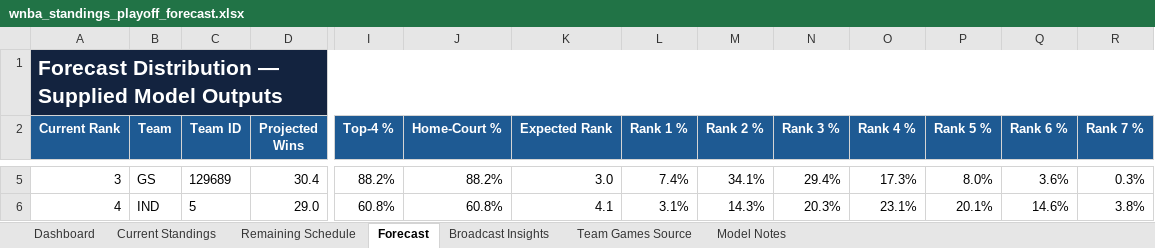
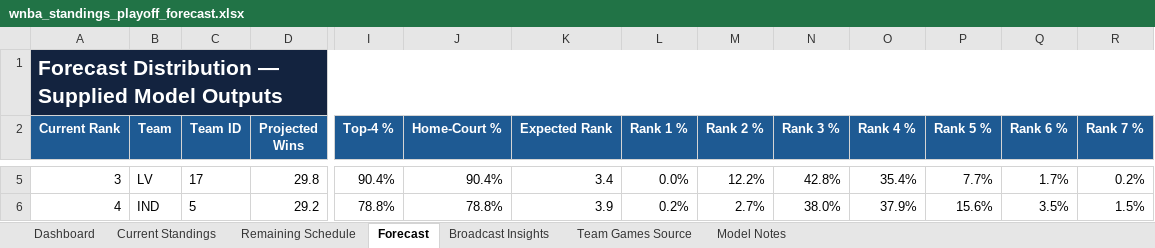
Before and after one commit to kbsmd-sportsmusicdata/wnba-pbpstats-2026-pipeline, an Excel workbook: analysis/standings_playoff_forecast/deliverables/season=2026/latest/wnba_standings_playoff_forecast.xlsx, sheet Forecast, drawn as a sheet; only a part is shown, gaps mark what is left out; values as stored, in another font and other column widths than the file's, no borders; conditional formats and table styles not drawn; the diff covers the shown part only; the diff names each change by its address in the sheet, - before the commit and + after, or states it on an @@ line.

```diff
--- a/analysis/standings_playoff_forecast/deliverables/season=2026/latest/wnba_standings_playoff_forecast.xlsx (sheet Forecast)
+++ b/analysis/standings_playoff_forecast/deliverables/season=2026/latest/wnba_standings_playoff_forecast.xlsx (sheet Forecast)
-B5 (Team): GS
+B5 (Team): LV
-C5 (Team ID): 129689
+C5 (Team ID): 17
-D5 (Projected Wins): 30.4
+D5 (Projected Wins): 29.8
-I5 (Top-4 %): 88.2%
+I5 (Top-4 %): 90.4%
-J5 (Home-Court %): 88.2%
+J5 (Home-Court %): 90.4%
-K5 (Expected Rank): 3.0
+K5 (Expected Rank): 3.4
-L5 (Rank 1 %): 7.4%
+L5 (Rank 1 %): 0.0%
-M5 (Rank 2 %): 34.1%
+M5 (Rank 2 %): 12.2%
-N5 (Rank 3 %): 29.4%
+N5 (Rank 3 %): 42.8%
-O5 (Rank 4 %): 17.3%
+O5 (Rank 4 %): 35.4%
-P5 (Rank 5 %): 8.0%
+P5 (Rank 5 %): 7.7%
-Q5 (Rank 6 %): 3.6%
+Q5 (Rank 6 %): 1.7%
-R5 (Rank 7 %): 0.3%
+R5 (Rank 7 %): 0.2%
-D6 (Projected Wins): 29.0
+D6 (Projected Wins): 29.2
-I6 (Top-4 %): 60.8%
+I6 (Top-4 %): 78.8%
-J6 (Home-Court %): 60.8%
+J6 (Home-Court %): 78.8%
-K6 (Expected Rank): 4.1
+K6 (Expected Rank): 3.9
-L6 (Rank 1 %): 3.1%
+L6 (Rank 1 %): 0.2%
-M6 (Rank 2 %): 14.3%
+M6 (Rank 2 %): 2.7%
-N6 (Rank 3 %): 20.3%
+N6 (Rank 3 %): 38.0%
-O6 (Rank 4 %): 23.1%
+O6 (Rank 4 %): 37.9%
-P6 (Rank 5 %): 20.1%
+P6 (Rank 5 %): 15.6%
-Q6 (Rank 6 %): 14.6%
+Q6 (Rank 6 %): 3.5%
-R6 (Rank 7 %): 3.8%
+R6 (Rank 7 %): 1.5%
```
Also changed, not shown: 199 edited cells elsewhere in this sheet, sheet Team Games Source, sheet Remaining Schedule, sheet Current Standings, sheet Broadcast Insights, sheet Dashboard, sheet Model Notes, 16 other files.
